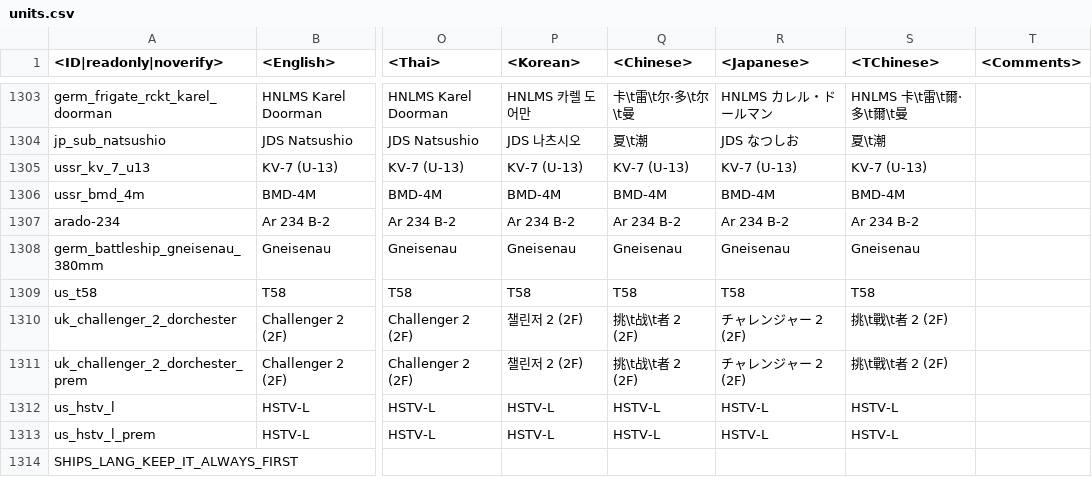
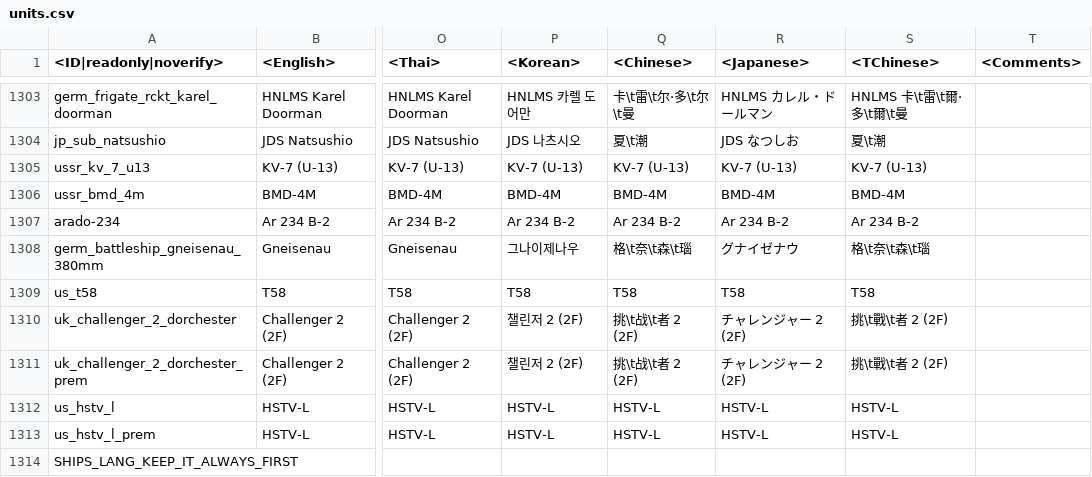
Before and after one commit to zhuxiii/WTM, a CSV file: lang/units.csv, drawn as a sheet; only a part is shown, gaps mark what is left out; the diff names each change by its address in the sheet, - before the commit and + after, or states it on an @@ line.

```diff
--- a/lang/units.csv
+++ b/lang/units.csv
-P1308 (<Korean>): Gneisenau
+P1308 (<Korean>): 그나이제나우
-Q1308 (<Chinese>): Gneisenau
+Q1308 (<Chinese>): 格\t奈\t森\t瑙
-R1308 (<Japanese>): Gneisenau
+R1308 (<Japanese>): グナイゼナウ
-S1308 (<TChinese>): Gneisenau
+S1308 (<TChinese>): 格\t奈\t森\t瑙
```
Also changed, not shown: lang/controls.csv, lang/decals.csv, 5 other files.
